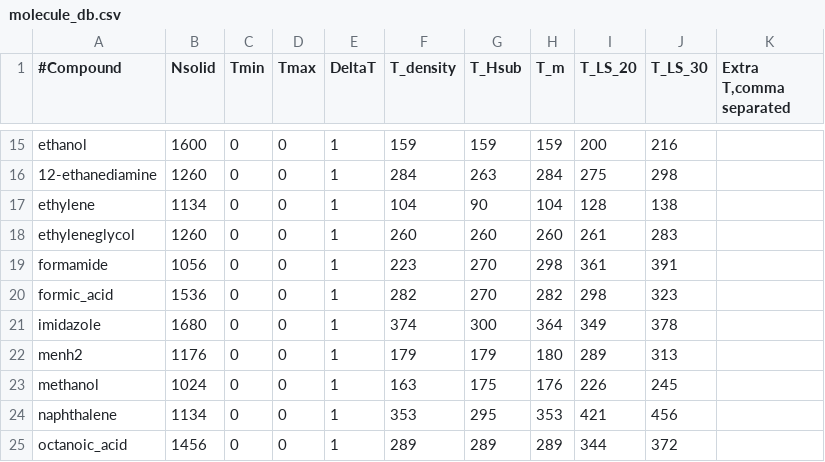
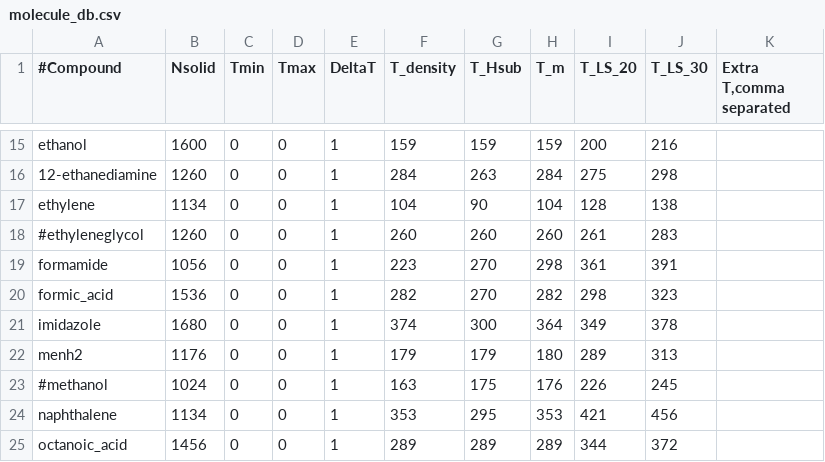
Before and after one commit to dspoel/MDBenchmark, a CSV file: molecule_db.csv, drawn as a sheet; only a part is shown, gaps mark what is left out.

```diff
--- a/molecule_db.csv
+++ b/molecule_db.csv
@@ -17,3 +17,3 @@ ethanol|1600|0|0|1|159|159|159|200|216|
 ethylene|1134|0|0|1|104|90|104|128|138|
-ethyleneglycol|1260|0|0|1|260|260|260|261|283|
+#ethyleneglycol|1260|0|0|1|260|260|260|261|283|
 formamide|1056|0|0|1|223|270|298|361|391|
@@ -22,3 +22,3 @@ imidazole|1680|0|0|1|374|300|364|349|378|
 menh2|1176|0|0|1|179|179|180|289|313|
-methanol|1024|0|0|1|163|175|176|226|245|
+#methanol|1024|0|0|1|163|175|176|226|245|
 naphthalene|1134|0|0|1|353|295|353|421|456|
```
Also changed, not shown: 2 other files.
